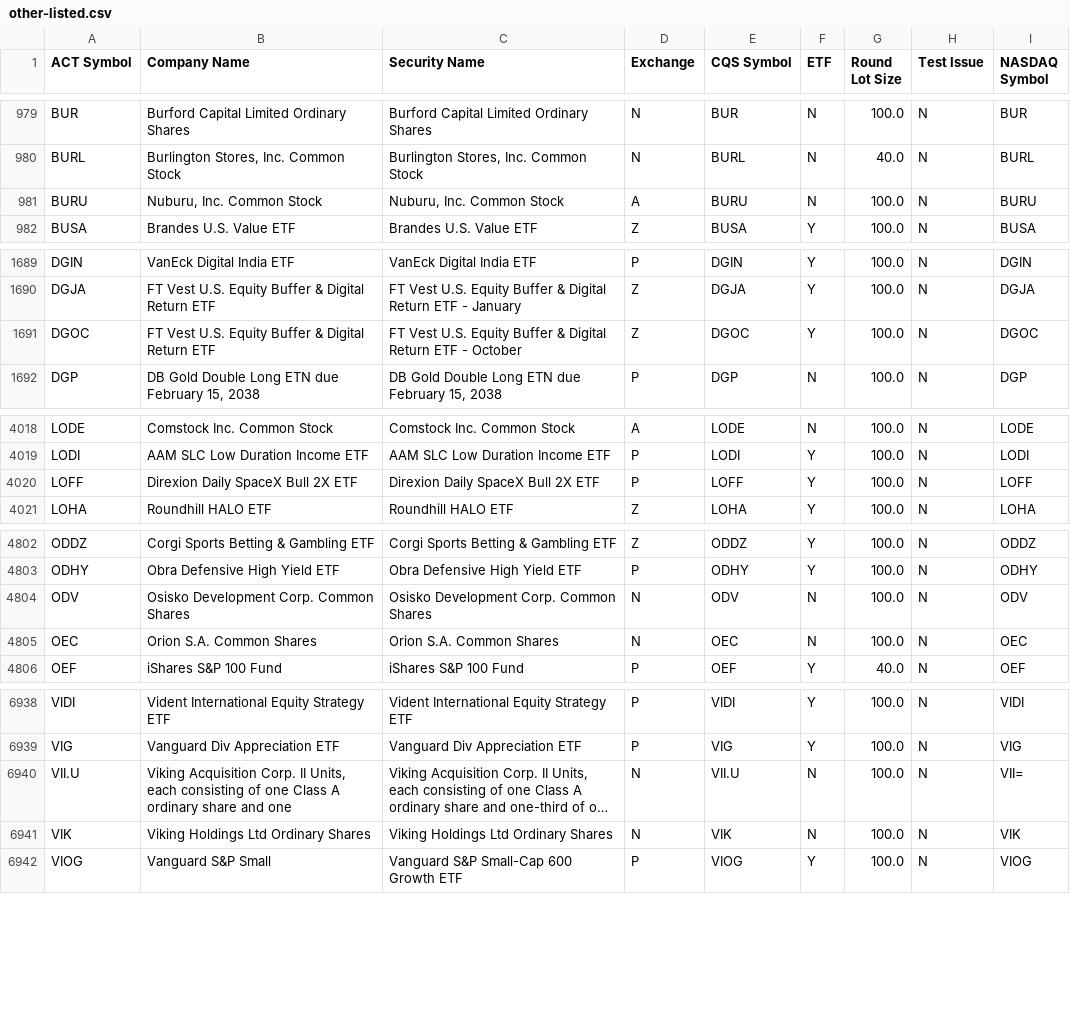
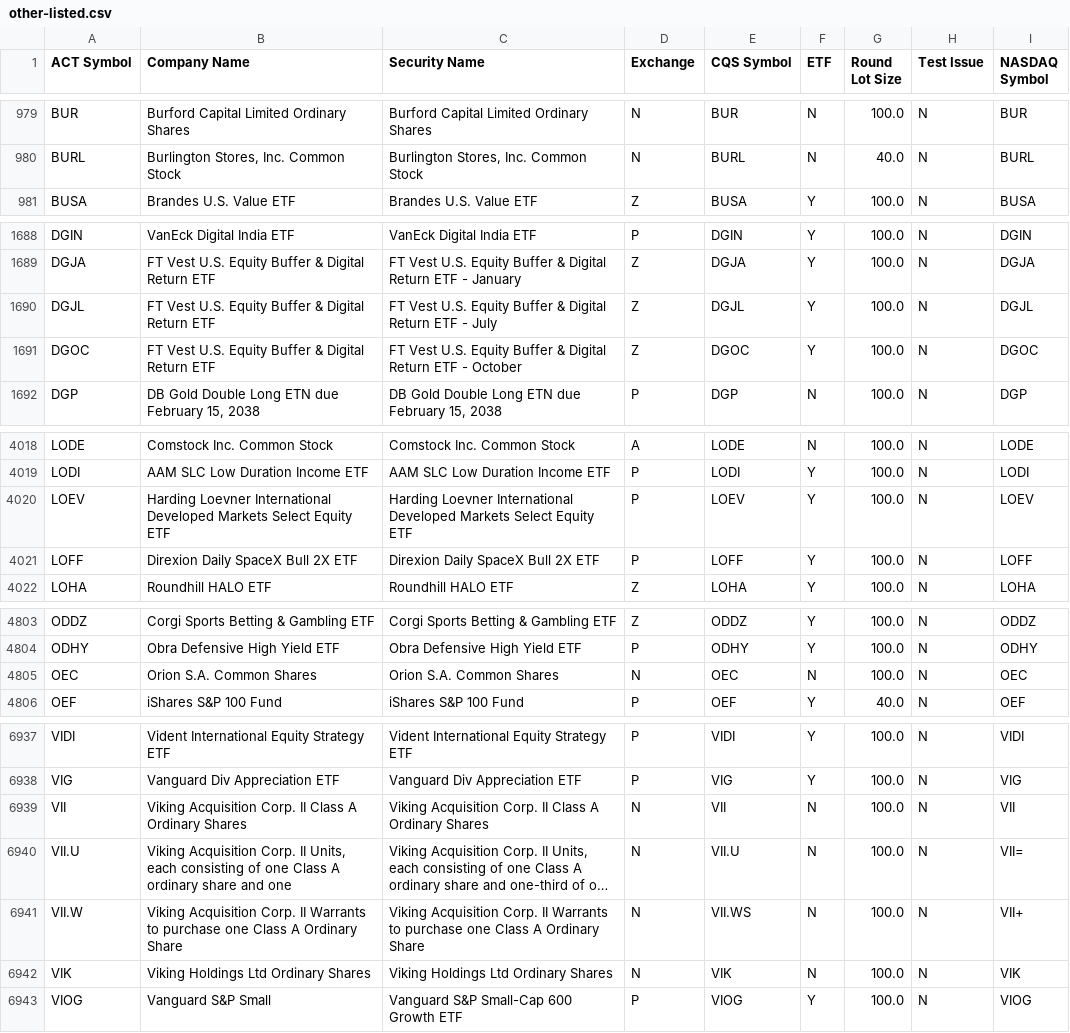
Before and after one commit to datasets/nyse-other-listings, a CSV file: data/other-listed.csv, drawn as a sheet; only a part is shown, gaps mark what is left out; long unchanged cells end in …; removed rows and columns are numbered as before the commit, all else as after; the diff covers the shown part only; the diff names each change by its address in the sheet, - before the commit and + after, or states it on an @@ line.

```diff
--- a/data/other-listed.csv
+++ b/data/other-listed.csv
-row 981: BURU | Nuburu, Inc. Common Stock | Nuburu, Inc. Common Stock | A | BURU | N | 100.0 | N | BURU
+row 1690: DGJL | FT Vest U.S. Equity Buffer & Digital Return ETF | FT Vest U.S. Equity Buffer & Digital Return ETF - July | Z | DGJL | Y | 100.0 | N | DGJL
+row 4020: LOEV | Harding Loevner International Developed Markets Select Equity ETF | Harding Loevner International Developed Markets Select Equity ETF | P | LOEV | Y | 100.0 | N | LOEV
-row 4804: ODV | Osisko Development Corp. Common Shares | Osisko Development Corp. Common Shares | N | ODV | N | 100.0 | N | ODV
+row 6939: VII | Viking Acquisition Corp. II Class A Ordinary Shares | Viking Acquisition Corp. II Class A Ordinary Shares | N | VII | N | 100.0 | N | VII
+row 6941: VII.W | Viking Acquisition Corp. II Warrants to purchase one Class A Ordinary Share | Viking Acquisition Corp. II Warrants to purchase one Class A Ordinary Share | N | VII.WS | N | 100.0 | N | VII+
```
Also changed, not shown: 1 added row, 2 removed rows and 6 edited cells elsewhere in this file, data/nyse-listed.csv.
